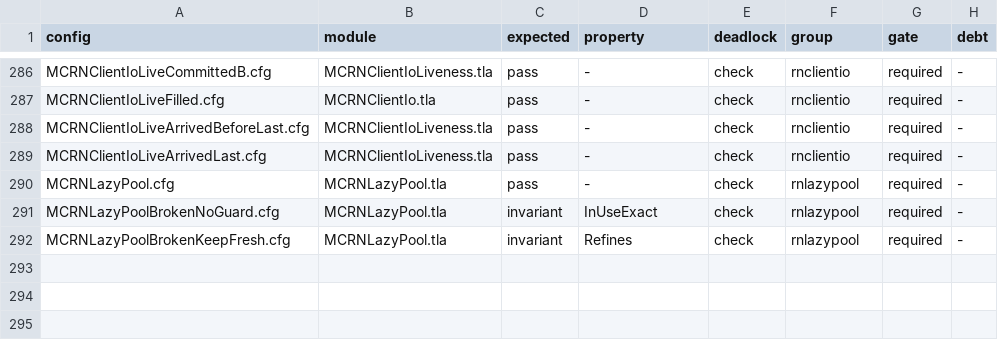
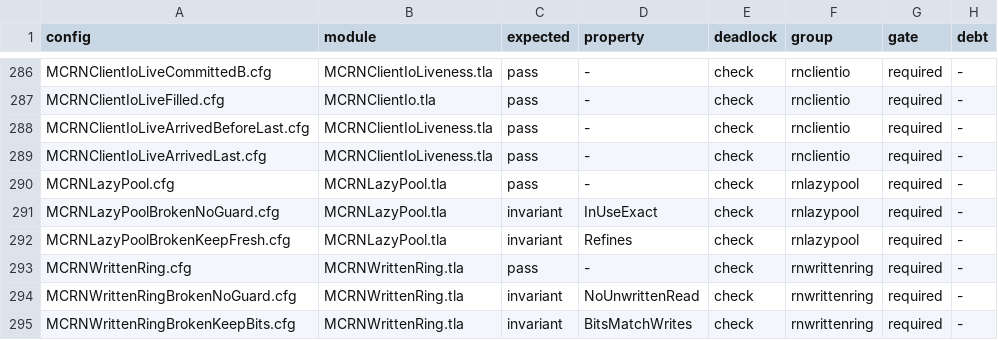
Before and after one commit to mas-bandwidth/rocketnet, a TSV file: tla/CASES.tsv, drawn as a sheet; only a part is shown, gaps mark what is left out.

```diff
--- a/tla/CASES.tsv
+++ b/tla/CASES.tsv
@@ -292 +292,4 @@ MCRNLazyPoolBrokenNoGuard.cfg	MCRNLazyPool.tla	invariant	InUseExact	check	rnlazy
 MCRNLazyPoolBrokenKeepFresh.cfg	MCRNLazyPool.tla	invariant	Refines	check	rnlazypool	required	-
+MCRNWrittenRing.cfg	MCRNWrittenRing.tla	pass	-	check	rnwrittenring	required	-
+MCRNWrittenRingBrokenNoGuard.cfg	MCRNWrittenRing.tla	invariant	NoUnwrittenRead	check	rnwrittenring	required	-
+MCRNWrittenRingBrokenKeepBits.cfg	MCRNWrittenRing.tla	invariant	BitsMatchWrites	check	rnwrittenring	required	-
```
Also changed, not shown: tla/COVERAGE.tsv, tla/RUNS.tsv, 24 other files.
